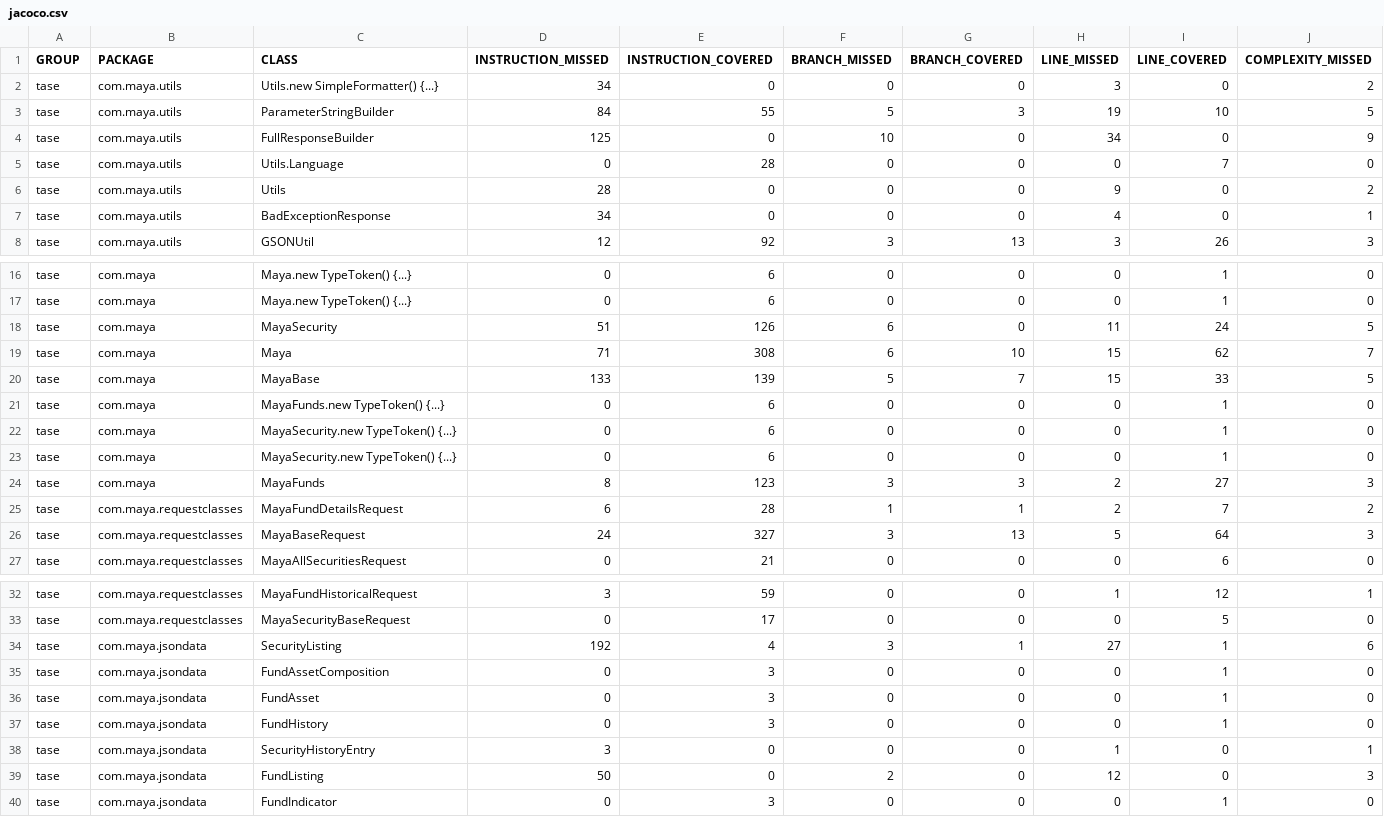
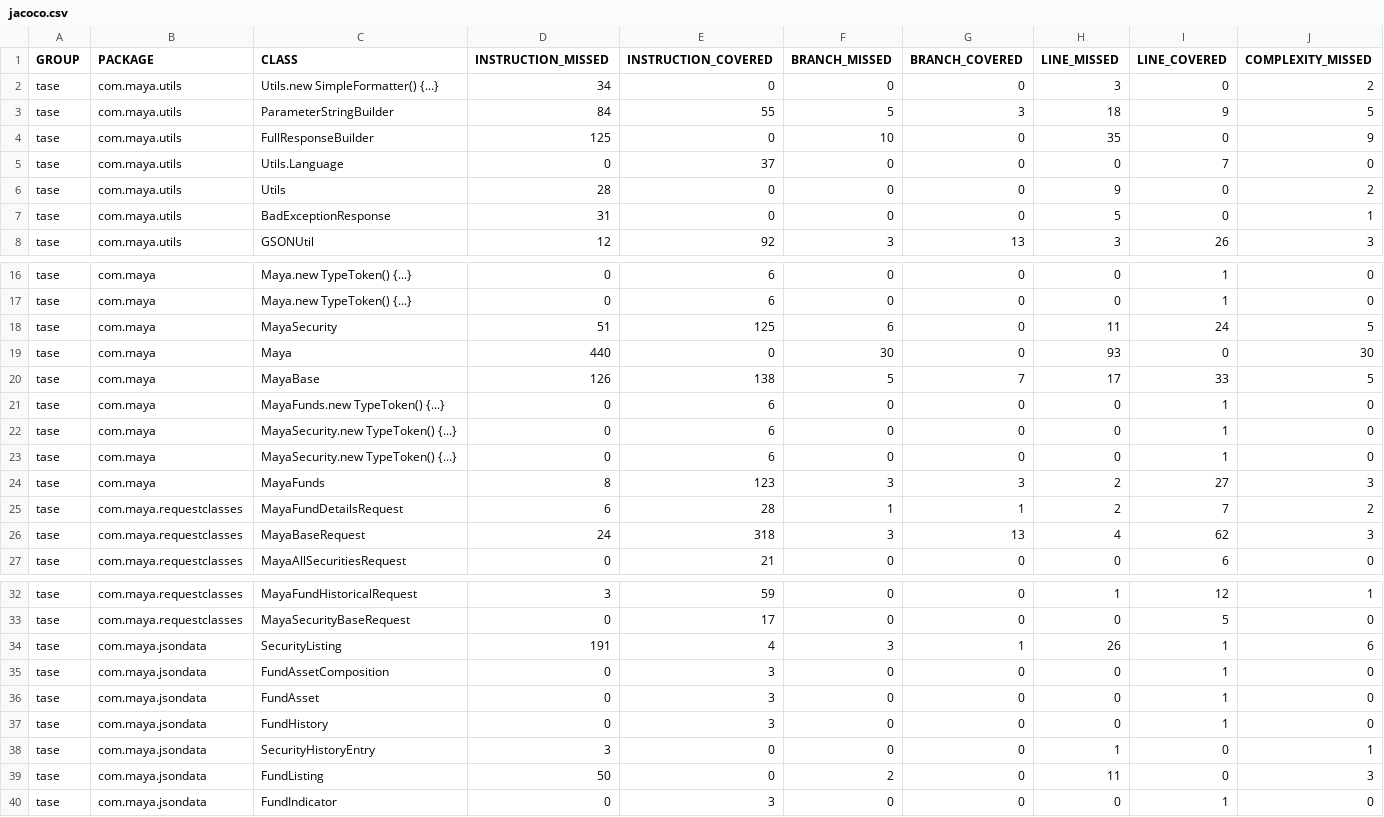
Before and after one commit to arnonm/mayatase, a CSV file: tase/target/site/jacoco/jacoco.csv, drawn as a sheet; only a part is shown, gaps mark what is left out; removed rows and columns are numbered as before the commit, all else as after; rows hold the shown columns only; the diff names each change by its address in the sheet, - before the commit and + after, or states it on an @@ line.

```diff
--- a/tase/target/site/jacoco/jacoco.csv
+++ b/tase/target/site/jacoco/jacoco.csv
-H3 (LINE_MISSED): 19
+H3 (LINE_MISSED): 18
-I3 (LINE_COVERED): 10
+I3 (LINE_COVERED): 9
-H4 (LINE_MISSED): 34
+H4 (LINE_MISSED): 35
-E5 (INSTRUCTION_COVERED): 28
+E5 (INSTRUCTION_COVERED): 37
-D7 (INSTRUCTION_MISSED): 34
+D7 (INSTRUCTION_MISSED): 31
-H7 (LINE_MISSED): 4
+H7 (LINE_MISSED): 5
-E18 (INSTRUCTION_COVERED): 126
+E18 (INSTRUCTION_COVERED): 125
-row 19: tase | com.maya | Maya | 71 | 308 | 6 | 10 | 15 | 62 | 7
+row 19: tase | com.maya | Maya | 440 | 0 | 30 | 0 | 93 | 0 | 30
-D20 (INSTRUCTION_MISSED): 133
+D20 (INSTRUCTION_MISSED): 126
-E20 (INSTRUCTION_COVERED): 139
+E20 (INSTRUCTION_COVERED): 138
-H20 (LINE_MISSED): 15
+H20 (LINE_MISSED): 17
-E26 (INSTRUCTION_COVERED): 327
+E26 (INSTRUCTION_COVERED): 318
-H26 (LINE_MISSED): 5
+H26 (LINE_MISSED): 4
-I26 (LINE_COVERED): 64
+I26 (LINE_COVERED): 62
-D34 (INSTRUCTION_MISSED): 192
+D34 (INSTRUCTION_MISSED): 191
-H34 (LINE_MISSED): 27
+H34 (LINE_MISSED): 26
-H39 (LINE_MISSED): 12
+H39 (LINE_MISSED): 11
```
Also changed, not shown: 52 other files.
